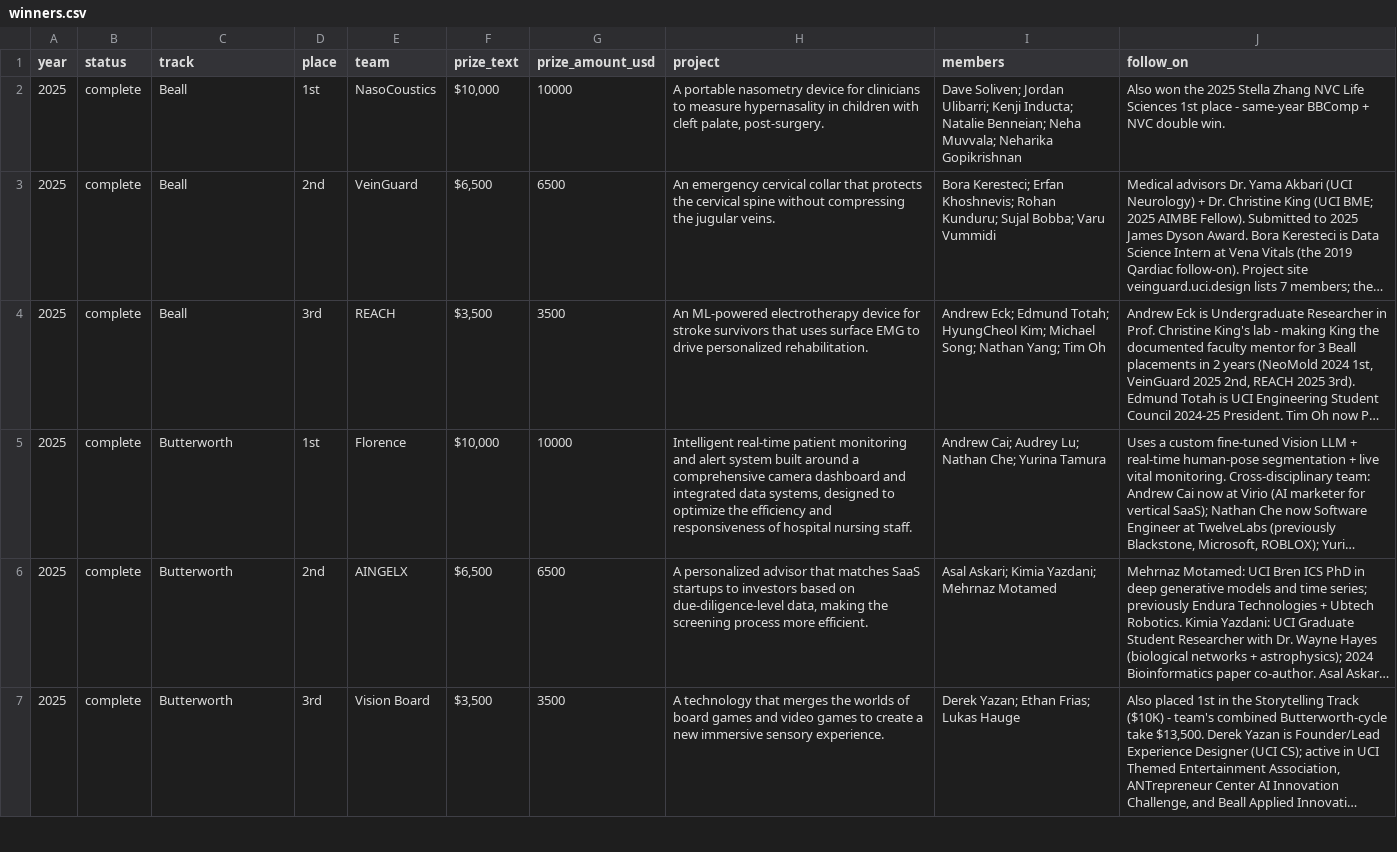
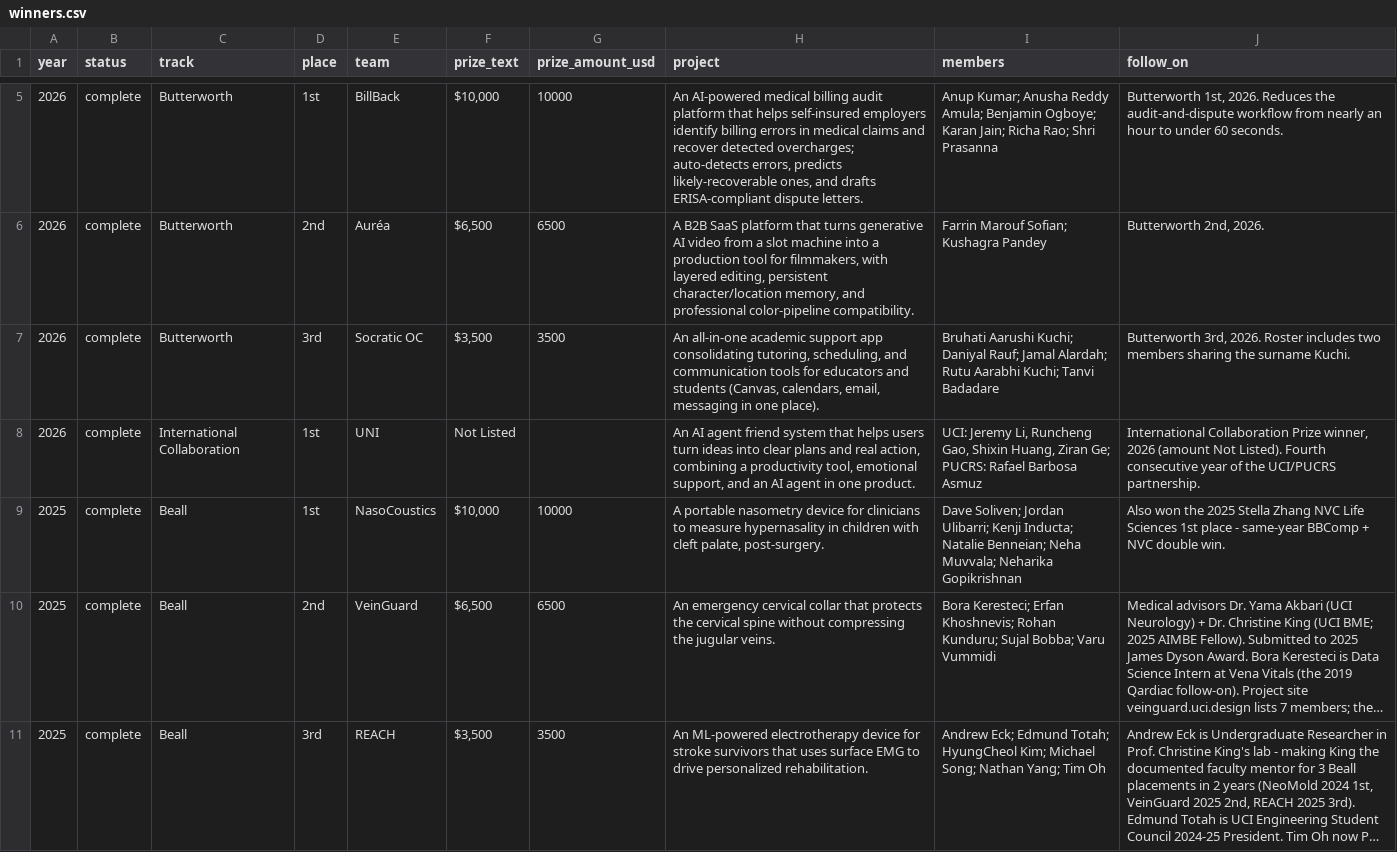
Before and after one commit to BeallButterworthUCI/History, a CSV file: data/winners.csv, drawn as a sheet; only a part is shown, gaps mark what is left out; the shorter side is filled out with more unchanged rows; long unchanged cells end in …; the diff covers the shown part only.

Commit message:
Add 2026 results to structured data

```diff
--- a/data/winners.csv
+++ b/data/winners.csv
@@ -2 +5,5 @@ year,status,track,place,team,prize_text,prize_amount_usd,project,members,follow_
+2026,complete,Butterworth,1st,BillBack,"$10,000",10000,"An AI-powered medical billing audit platform that helps self-insured employers identify billing errors in medical claims and recover detected overcharges; auto-detects errors, predicts likely-recoverable ones, and drafts ERISA-compliant dispute letters.",Anup Kumar; Anusha Reddy Amula; Benjamin Ogboye; Karan Jain; Richa Rao; Shri Prasanna,"Butterworth 1st, 2026. Reduces the audit-and-dispute workflow from nearly an hour to under 60 seconds."
+2026,complete,Butterworth,2nd,Auréa,"$6,500",6500,"A B2B SaaS platform that turns generative AI video from a slot machine into a production tool for filmmakers, with layered editing, persistent character/location memory, and professional color-pipeline compatibility.",Farrin Marouf Sofian; Kushagra Pandey,"Butterworth 2nd, 2026."
+2026,complete,Butterworth,3rd,Socratic OC,"$3,500",3500,"An all-in-one academic support app consolidating tutoring, scheduling, and communication tools for educators and students (Canvas, calendars, email, messaging in one place).",Bruhati Aarushi Kuchi; Daniyal Rauf; Jamal Alardah; Rutu Aarabhi Kuchi; Tanvi Badadare,"Butterworth 3rd, 2026. Roster includes two members sharing the surname Kuchi."
+2026,complete,International Collaboration,1st,UNI,Not Listed,,"An AI agent friend system that helps users turn ideas into clear plans and real action, combining a productivity tool, emotional support, and an AI agent in one product.","UCI: Jeremy Li, Runcheng Gao, Shixin Huang, Ziran Ge; PUCRS: Rafael Barbosa Asmuz","International Collaboration Prize winner, 2026 (amount Not Listed). Fourth consecutive year of the UCI/PUCRS partnership."
 2025,complete,Beall,1st,NasoCoustics,"$10,000",10000,"A portable nasometry device for clinicians to measure hypernasality in children with cleft palate, post-surgery.",Dave Soliven; Jordan Ulibarri; Kenji Inducta; Natalie Benneian; Neha Muvvala; Neharika Gopikrishnan,"Also won the 2025 Stella Zhang NVC Life Sciences 1st place - same-year BBComp + NVC double win."
```
Also changed, not shown: 3 added rows elsewhere in this file, 1 other file.
